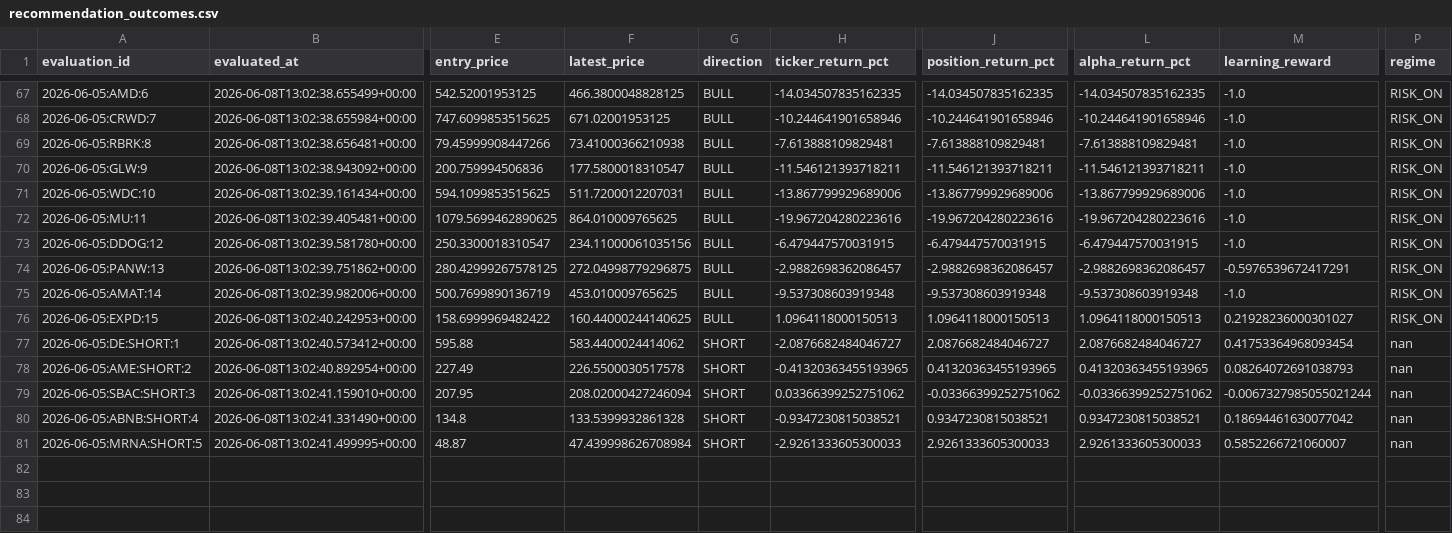
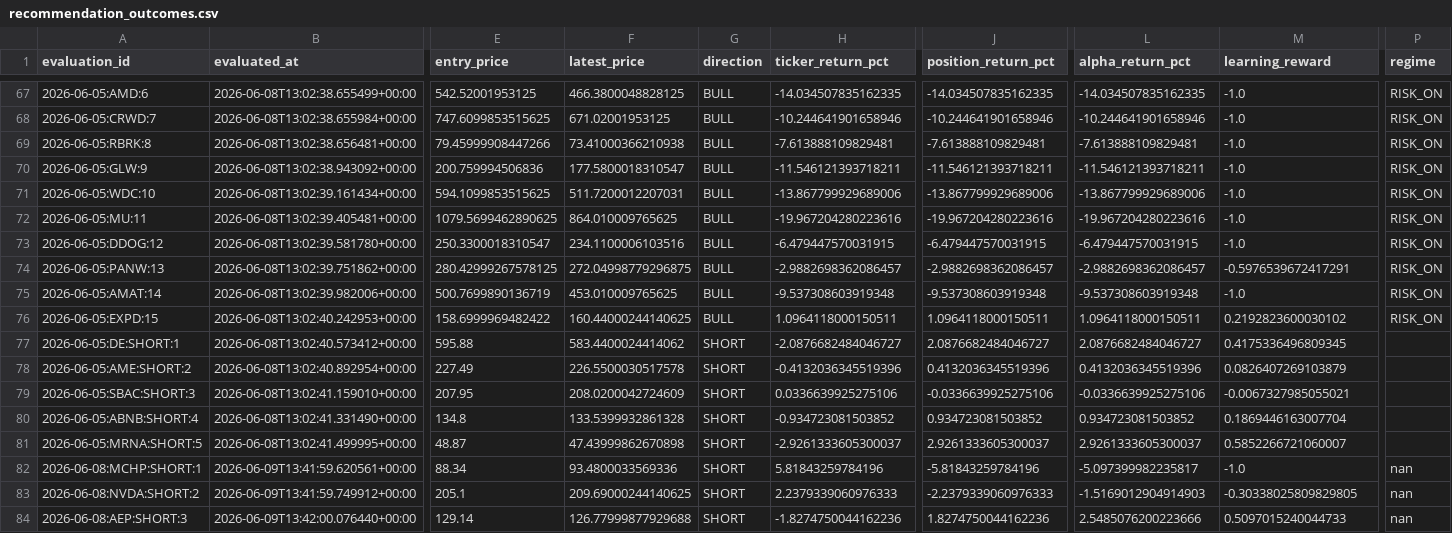
Before and after one commit to kbnawalakha/stock-v4-bot, a CSV file: recommendation_outcomes.csv, drawn as a sheet; only a part is shown, gaps mark what is left out; rows hold the shown columns only; the diff covers the shown part only; the diff names each change by its address in the sheet, - before the commit and + after, or states it on an @@ line.

```diff
--- a/recommendation_outcomes.csv
+++ b/recommendation_outcomes.csv
-F73 (latest_price): 234.11000061035156
+F73 (latest_price): 234.1100006103516
-H76 (ticker_return_pct): 1.0964118000150513
+H76 (ticker_return_pct): 1.0964118000150511
-J76 (position_return_pct): 1.0964118000150513
+J76 (position_return_pct): 1.0964118000150511
-L76 (alpha_return_pct): 1.0964118000150513
+L76 (alpha_return_pct): 1.0964118000150511
-M76 (learning_reward): 0.21928236000301027
+M76 (learning_reward): 0.2192823600030102
-M77 (learning_reward): 0.41753364968093454
+M77 (learning_reward): 0.4175336496809345
-P77:P81 (regime): nan
+P77:P81 (regime): (empty)
-H78 (ticker_return_pct): -0.41320363455193965
+H78 (ticker_return_pct): -0.4132036345519396
-J78 (position_return_pct): 0.41320363455193965
+J78 (position_return_pct): 0.4132036345519396
-L78 (alpha_return_pct): 0.41320363455193965
+L78 (alpha_return_pct): 0.4132036345519396
-M78 (learning_reward): 0.08264072691038793
+M78 (learning_reward): 0.0826407269103879
-F79 (latest_price): 208.02000427246094
+F79 (latest_price): 208.0200042724609
-H79 (ticker_return_pct): 0.03366399252751062
+H79 (ticker_return_pct): 0.0336639925275106
-J79 (position_return_pct): -0.03366399252751062
+J79 (position_return_pct): -0.0336639925275106
-L79 (alpha_return_pct): -0.03366399252751062
+L79 (alpha_return_pct): -0.0336639925275106
-M79 (learning_reward): -0.0067327985055021244
+M79 (learning_reward): -0.0067327985055021
-H80 (ticker_return_pct): -0.9347230815038521
+H80 (ticker_return_pct): -0.934723081503852
-J80 (position_return_pct): 0.9347230815038521
+J80 (position_return_pct): 0.934723081503852
-L80 (alpha_return_pct): 0.9347230815038521
+L80 (alpha_return_pct): 0.934723081503852
-M80 (learning_reward): 0.18694461630077042
+M80 (learning_reward): 0.1869446163007704
-F81 (latest_price): 47.439998626708984
+F81 (latest_price): 47.43999862670898
-H81 (ticker_return_pct): -2.9261333605300033
+H81 (ticker_return_pct): -2.9261333605300037
-J81 (position_return_pct): 2.9261333605300033
+J81 (position_return_pct): 2.9261333605300037
-L81 (alpha_return_pct): 2.9261333605300033
+L81 (alpha_return_pct): 2.9261333605300037
+row 82: 2026-06-08:MCHP:SHORT:1 | 2026-06-09T13:41:59.620561+00:00 | 88.34 | 93.4800033569336 | SHORT | 5.81843259784196 | -5.81843259784196 | -5.097399982235817 | -1.0 | nan
+row 83: 2026-06-08:NVDA:SHORT:2 | 2026-06-09T13:41:59.749912+00:00 | 205.1 | 209.69000244140625 | SHORT | 2.2379339060976333 | -2.2379339060976333 | -1.5169012904914903 | -0.30338025809829805 | nan
+row 84: 2026-06-08:AEP:SHORT:3 | 2026-06-09T13:42:00.076440+00:00 | 129.14 | 126.77999877929688 | SHORT | -1.8274750044162236 | 1.8274750044162236 | 2.5485076200223666 | 0.5097015240044733 | nan
```
Also changed, not shown: 16 edited cells elsewhere in this file, predictions.csv, 1 other file.
